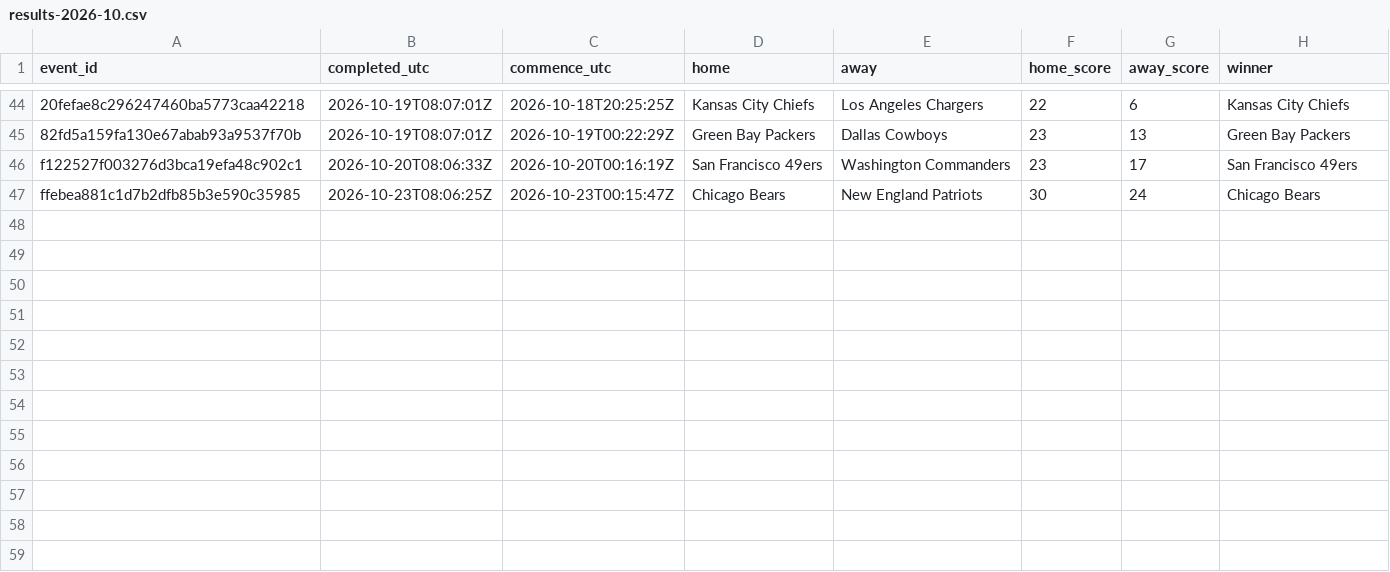
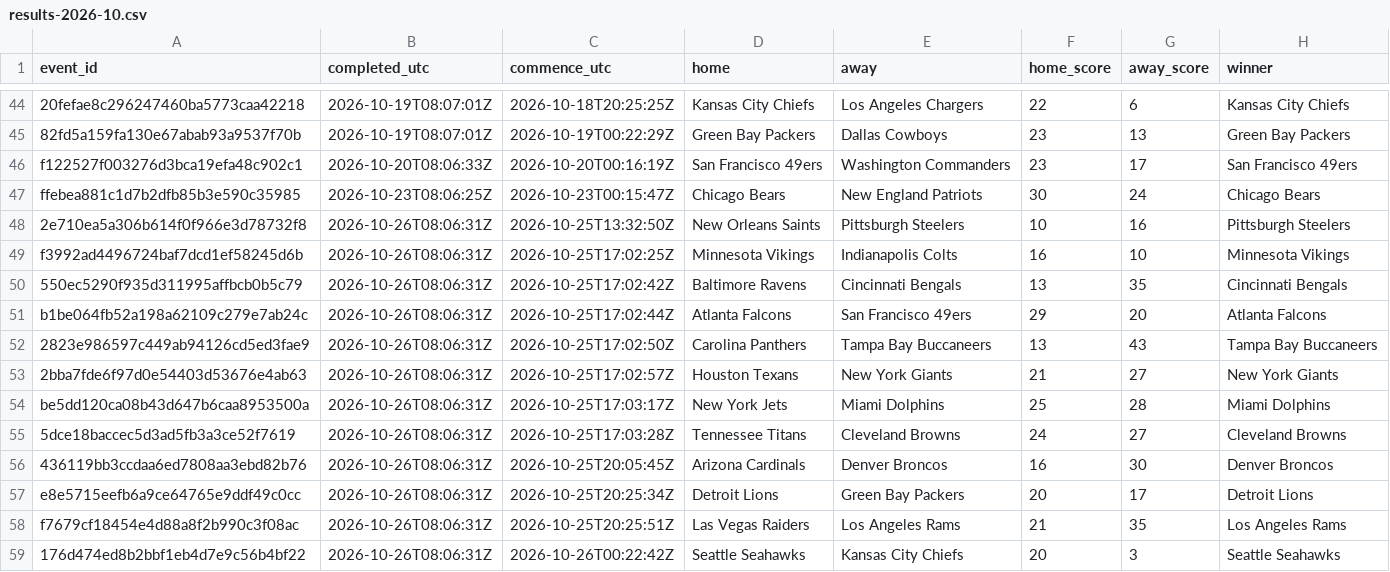
Before and after one commit to felix1975men-cpu/odds-monitor, a CSV file: data/nfl/results-2026-10.csv, drawn as a sheet; only a part is shown, gaps mark what is left out.

Commit message:
nfl results 2026-10-26

```diff
--- a/data/nfl/results-2026-10.csv
+++ b/data/nfl/results-2026-10.csv
@@ -47 +47,13 @@ f122527f003276d3bca19efa48c902c1,2026-10-20T08:06:33Z,2026-10-20T00:16:19Z,San F
 ffebea881c1d7b2dfb85b3e590c35985,2026-10-23T08:06:25Z,2026-10-23T00:15:47Z,Chicago Bears,New England Patriots,30,24,Chicago Bears
+2e710ea5a306b614f0f966e3d78732f8,2026-10-26T08:06:31Z,2026-10-25T13:32:50Z,New Orleans Saints,Pittsburgh Steelers,10,16,Pittsburgh Steelers
+f3992ad4496724baf7dcd1ef58245d6b,2026-10-26T08:06:31Z,2026-10-25T17:02:25Z,Minnesota Vikings,Indianapolis Colts,16,10,Minnesota Vikings
+550ec5290f935d311995affbcb0b5c79,2026-10-26T08:06:31Z,2026-10-25T17:02:42Z,Baltimore Ravens,Cincinnati Bengals,13,35,Cincinnati Bengals
+b1be064fb52a198a62109c279e7ab24c,2026-10-26T08:06:31Z,2026-10-25T17:02:44Z,Atlanta Falcons,San Francisco 49ers,29,20,Atlanta Falcons
+2823e986597c449ab94126cd5ed3fae9,2026-10-26T08:06:31Z,2026-10-25T17:02:50Z,Carolina Panthers,Tampa Bay Buccaneers,13,43,Tampa Bay Buccaneers
+2bba7fde6f97d0e54403d53676e4ab63,2026-10-26T08:06:31Z,2026-10-25T17:02:57Z,Houston Texans,New York Giants,21,27,New York Giants
+be5dd120ca08b43d647b6caa8953500a,2026-10-26T08:06:31Z,2026-10-25T17:03:17Z,New York Jets,Miami Dolphins,25,28,Miami Dolphins
+5dce18baccec5d3ad5fb3a3ce52f7619,2026-10-26T08:06:31Z,2026-10-25T17:03:28Z,Tennessee Titans,Cleveland Browns,24,27,Cleveland Browns
+436119bb3ccdaa6ed7808aa3ebd82b76,2026-10-26T08:06:31Z,2026-10-25T20:05:45Z,Arizona Cardinals,Denver Broncos,16,30,Denver Broncos
+e8e5715eefb6a9ce64765e9ddf49c0cc,2026-10-26T08:06:31Z,2026-10-25T20:25:34Z,Detroit Lions,Green Bay Packers,20,17,Detroit Lions
+f7679cf18454e4d88a8f2b990c3f08ac,2026-10-26T08:06:31Z,2026-10-25T20:25:51Z,Las Vegas Raiders,Los Angeles Rams,21,35,Los Angeles Rams
+176d474ed8b2bbf1eb4d7e9c56b4bf22,2026-10-26T08:06:31Z,2026-10-26T00:22:42Z,Seattle Seahawks,Kansas City Chiefs,20,3,Seattle Seahawks
```
